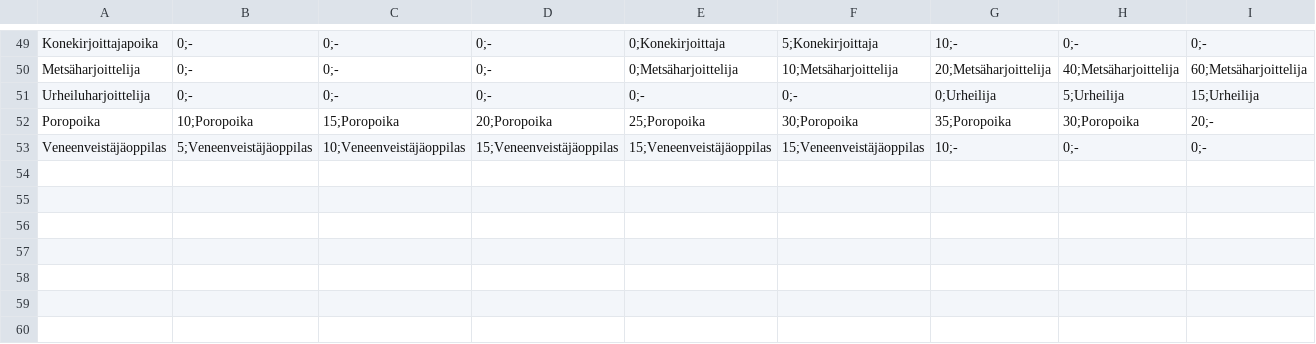
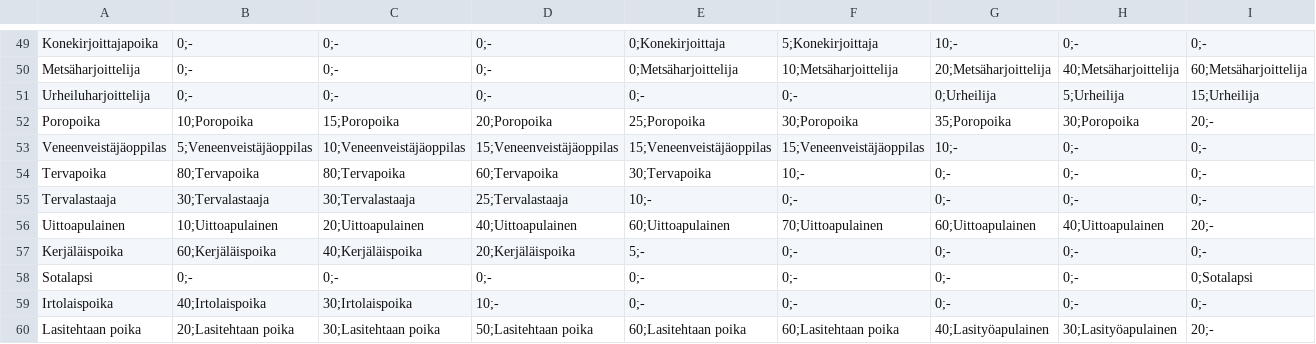
Before and after one commit to lahtis/GeneSim, a CSV file: namegen/bin/Debug/data/FI/ammatit_lapset_poika.csv, drawn as a sheet; only a part is shown, gaps mark what is left out; rows hold the shown columns only; the diff names each change by its address in the sheet, - before the commit and + after, or states it on an @@ line.

```diff
--- a/namegen/bin/Debug/data/FI/ammatit_lapset_poika.csv
+++ b/namegen/bin/Debug/data/FI/ammatit_lapset_poika.csv
+row 54: Tervapoika | 80;Tervapoika | 80;Tervapoika | 60;Tervapoika | 30;Tervapoika | 10;- | 0;- | 0;- | 0;-
+row 55: Tervalastaaja | 30;Tervalastaaja | 30;Tervalastaaja | 25;Tervalastaaja | 10;- | 0;- | 0;- | 0;- | 0;-
+row 56: Uittoapulainen | 10;Uittoapulainen | 20;Uittoapulainen | 40;Uittoapulainen | 60;Uittoapulainen | 70;Uittoapulainen | 60;Uittoapulainen | 40;Uittoapulainen | 20;-
+row 57: Kerjäläispoika | 60;Kerjäläispoika | 40;Kerjäläispoika | 20;Kerjäläispoika | 5;- | 0;- | 0;- | 0;- | 0;-
+row 58: Sotalapsi | 0;- | 0;- | 0;- | 0;- | 0;- | 0;- | 0;- | 0;Sotalapsi
+row 59: Irtolaispoika | 40;Irtolaispoika | 30;Irtolaispoika | 10;- | 0;- | 0;- | 0;- | 0;- | 0;-
+row 60: Lasitehtaan poika | 20;Lasitehtaan poika | 30;Lasitehtaan poika | 50;Lasitehtaan poika | 60;Lasitehtaan poika | 60;Lasitehtaan poika | 40;Lasityöapulainen | 30;Lasityöapulainen | 20;-
```
Also changed, not shown: namegen/bin/Debug/data/FI/ammatit_lapset_tytto.csv, namegen/bin/Debug/data/FI/ammatit_miehet.csv, 1 other file.
